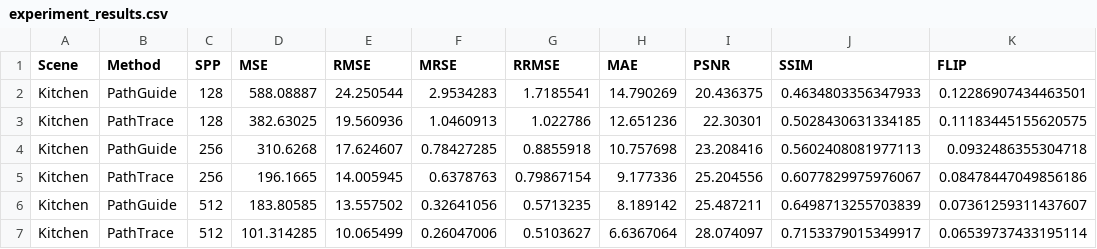
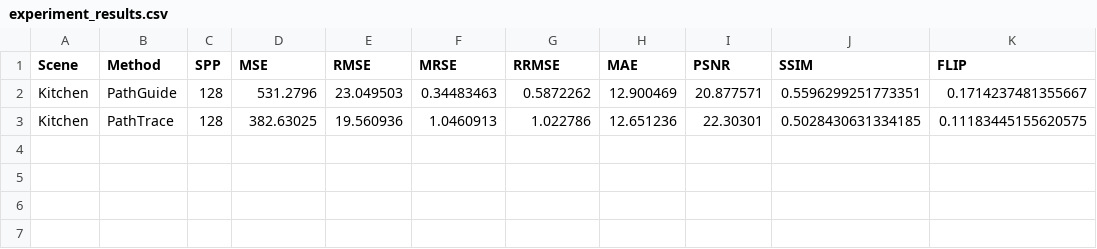
Before and after one commit to IsaGeriler/PathGuidingDissertation, a CSV file: Scripts/experiment_results.csv, drawn as a sheet.

Commit message:
PSS Debugging Map has been implemented and PSS can be visualized (dummy data for unit testing of course)... and attempts to fix Path Guiding (still not there, but closer)

```diff
--- a/Scripts/experiment_results.csv
+++ b/Scripts/experiment_results.csv
@@ -1,7 +1,3 @@
 Scene,Method,SPP,MSE,RMSE,MRSE,RRMSE,MAE,PSNR,SSIM,FLIP
-Kitchen,PathGuide,128,588.08887,24.250544,2.9534283,1.7185541,14.790269,20.436375,0.4634803356347933,0.12286907434463501
+Kitchen,PathGuide,128,531.2796,23.049503,0.34483463,0.5872262,12.900469,20.877571,0.5596299251773351,0.1714237481355667
 Kitchen,PathTrace,128,382.63025,19.560936,1.0460913,1.022786,12.651236,22.30301,0.5028430631334185,0.11183445155620575
-Kitchen,PathGuide,256,310.6268,17.624607,0.78427285,0.8855918,10.757698,23.208416,0.5602408081977113,0.0932486355304718
-Kitchen,PathTrace,256,196.1665,14.005945,0.6378763,0.79867154,9.177336,25.204556,0.6077829975976067,0.08478447049856186
-Kitchen,PathGuide,512,183.80585,13.557502,0.32641056,0.5713235,8.189142,25.487211,0.6498713255703839,0.07361259311437607
-Kitchen,PathTrace,512,101.314285,10.065499,0.26047006,0.5103627,6.6367064,28.074097,0.7153379015349917,0.06539737433195114
```
Also changed, not shown: 34 other files.
